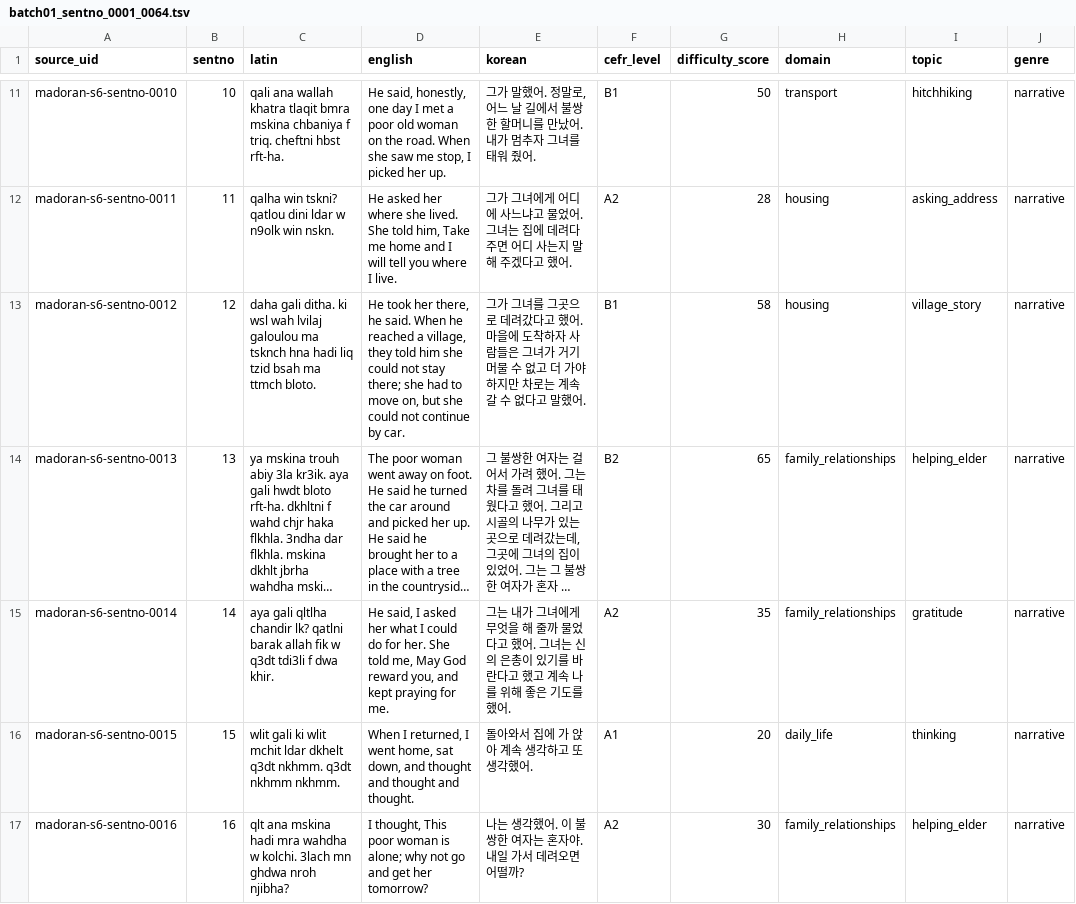
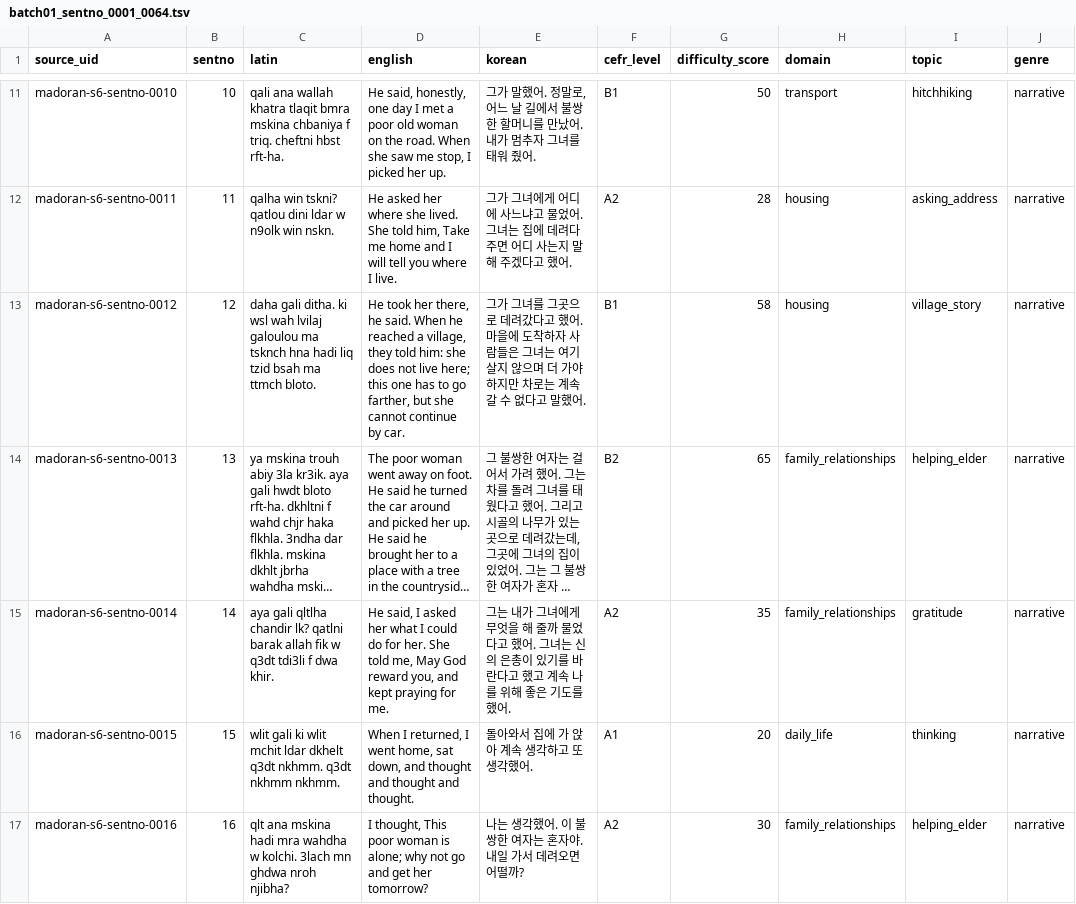
Before and after one commit to Yucef-84/data-orandarja, a TSV file: data/master/enrichment/batches/batch01_sentno_0001_0064.tsv, drawn as a sheet; only a part is shown, gaps mark what is left out; long unchanged cells end in …; the diff covers the shown part only; the diff names each change by its address in the sheet, - before the commit and + after, or states it on an @@ line.

Commit message:
fix: correct MADOran enrichment batch 01

```diff
--- a/data/master/enrichment/batches/batch01_sentno_0001_0064.tsv
+++ b/data/master/enrichment/batches/batch01_sentno_0001_0064.tsv
-D13 (english): …they told him she could not stay there; she had to move on, but she could not continue by…
+D13 (english): …they told him: she does not live here; this one has to go farther, but she cannot continue by…
-E13 (korean): …은 그녀가 거기 머물 수 없고 더 가…
+E13 (korean): …은 그녀는 여기 살지 않으며 더 가…
```
Also changed, not shown: 19 edited cells elsewhere in this file, data/master/enrichment/madoran_sentence_enrichment.tsv, 7 other files.
